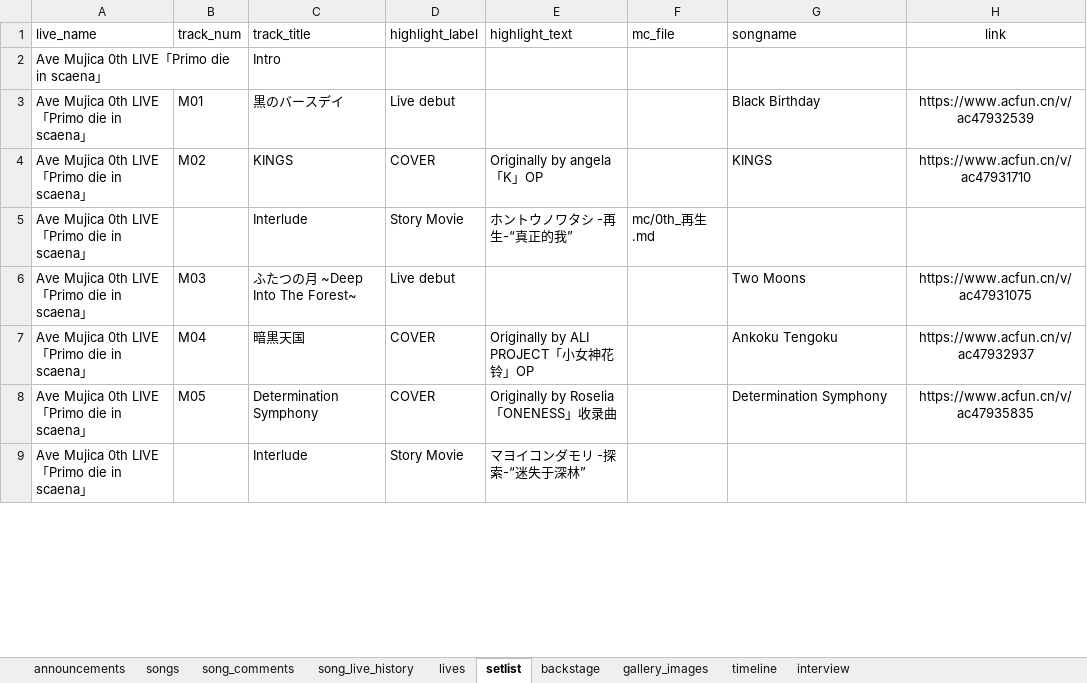
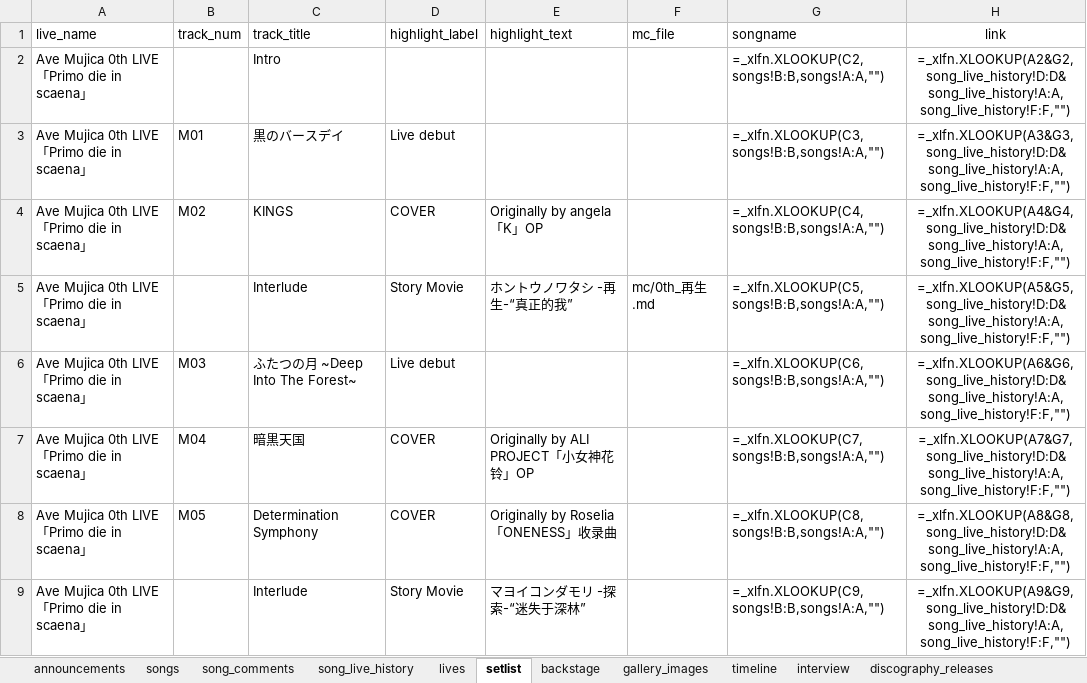
Before and after one commit to yuminle159/MujicaTimeLineWeb, an Excel workbook: _data/data.xlsx, sheet setlist, drawn as a sheet; only a part is shown; values as stored, in another font and other column widths than the file's, no borders; formulas without a stored value are shown as written; charts and pictures not drawn; the diff covers the shown part only; the diff names each change by its address in the sheet, - before the commit and + after, or states it on an @@ line.

```diff
--- a/_data/data.xlsx (sheet setlist)
+++ b/_data/data.xlsx (sheet setlist)
+sheet tab: discography_releases
-G2 (songname): (empty)
+G2 (songname): =_xlfn.XLOOKUP(C2,songs!B:B,songs!A:A,"")
-H2 (link): (empty)
+H2 (link): =_xlfn.XLOOKUP(A2&G2,song_live_history!D:D&song_live_history!A:A,song_live_history!F:F,"")
-G3 (songname): Black Birthday
+G3 (songname): =_xlfn.XLOOKUP(C3,songs!B:B,songs!A:A,"")
-H3 (link): https://www.acfun.cn/v/ac47932539
+H3 (link): =_xlfn.XLOOKUP(A3&G3,song_live_history!D:D&song_live_history!A:A,song_live_history!F:F,"")
-G4 (songname): KINGS
+G4 (songname): =_xlfn.XLOOKUP(C4,songs!B:B,songs!A:A,"")
-H4 (link): https://www.acfun.cn/v/ac47931710
+H4 (link): =_xlfn.XLOOKUP(A4&G4,song_live_history!D:D&song_live_history!A:A,song_live_history!F:F,"")
-G5 (songname): (empty)
+G5 (songname): =_xlfn.XLOOKUP(C5,songs!B:B,songs!A:A,"")
-H5 (link): (empty)
+H5 (link): =_xlfn.XLOOKUP(A5&G5,song_live_history!D:D&song_live_history!A:A,song_live_history!F:F,"")
-G6 (songname): Two Moons
+G6 (songname): =_xlfn.XLOOKUP(C6,songs!B:B,songs!A:A,"")
-H6 (link): https://www.acfun.cn/v/ac47931075
+H6 (link): =_xlfn.XLOOKUP(A6&G6,song_live_history!D:D&song_live_history!A:A,song_live_history!F:F,"")
-G7 (songname): Ankoku Tengoku
+G7 (songname): =_xlfn.XLOOKUP(C7,songs!B:B,songs!A:A,"")
-H7 (link): https://www.acfun.cn/v/ac47932937
+H7 (link): =_xlfn.XLOOKUP(A7&G7,song_live_history!D:D&song_live_history!A:A,song_live_history!F:F,"")
-G8 (songname): Determination Symphony
+G8 (songname): =_xlfn.XLOOKUP(C8,songs!B:B,songs!A:A,"")
-H8 (link): https://www.acfun.cn/v/ac47935835
+H8 (link): =_xlfn.XLOOKUP(A8&G8,song_live_history!D:D&song_live_history!A:A,song_live_history!F:F,"")
-G9 (songname): (empty)
+G9 (songname): =_xlfn.XLOOKUP(C9,songs!B:B,songs!A:A,"")
-H9 (link): (empty)
+H9 (link): =_xlfn.XLOOKUP(A9&G9,song_live_history!D:D&song_live_history!A:A,song_live_history!F:F,"")
```
Also changed, not shown: 542 edited cells elsewhere in this sheet, other sheet tabs, charts or pictures, 34 other files.
